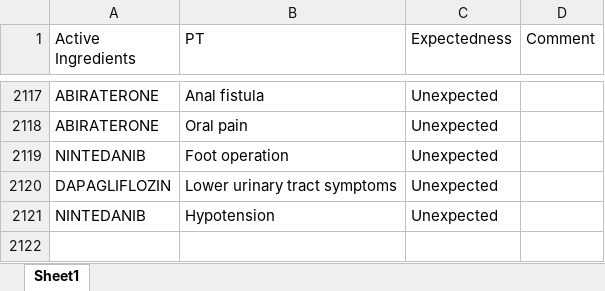
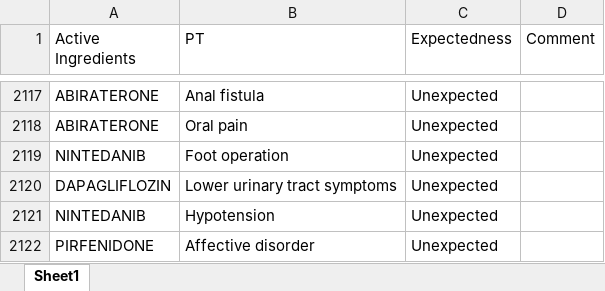
Before and after one commit to JPadhy0680/PV-Automation-Hub-Test, an Excel workbook: data/Listedness_CX.xlsx, sheet Sheet1, drawn as a sheet; only a part is shown, gaps mark what is left out; values as stored, in another font and other column widths than the file's, no borders; the diff names each change by its address in the sheet, - before the commit and + after, or states it on an @@ line.

Commit message:
Update listedness: PIRFENIDONE / Affective disorder

```diff
--- a/data/Listedness_CX.xlsx (sheet Sheet1)
+++ b/data/Listedness_CX.xlsx (sheet Sheet1)
+row 2122: PIRFENIDONE | Affective disorder | Unexpected
```
